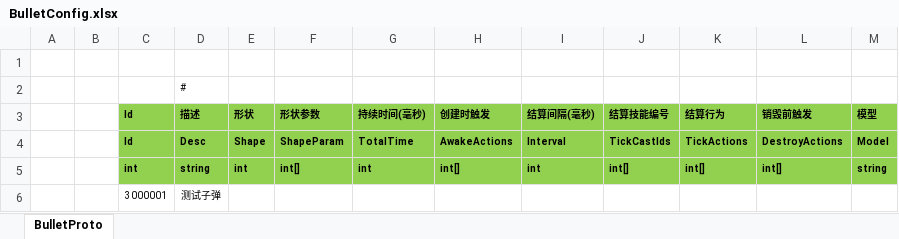
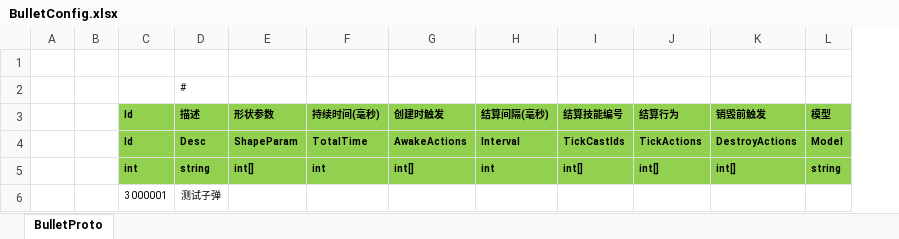
Before and after one commit to classdraw/ETMMO, an Excel workbook: ET-release8.1/Unity/Assets/Config/Excel/BulletConfig.xlsx, sheet BulletProto, drawn as a sheet; values as stored, in another font and other column widths than the file's, no borders; the diff names each change by its address in the sheet, - before the commit and + after, or states it on an @@ line.

```diff
--- a/ET-release8.1/Unity/Assets/Config/Excel/BulletConfig.xlsx (sheet BulletProto)
+++ b/ET-release8.1/Unity/Assets/Config/Excel/BulletConfig.xlsx (sheet BulletProto)
-column E (形状), rows 4-5: Shape | int
```
Also changed, not shown: ET-release8.1/Unity/Assets/Config/Excel/UnitConfig.xlsx, 25 other files.
